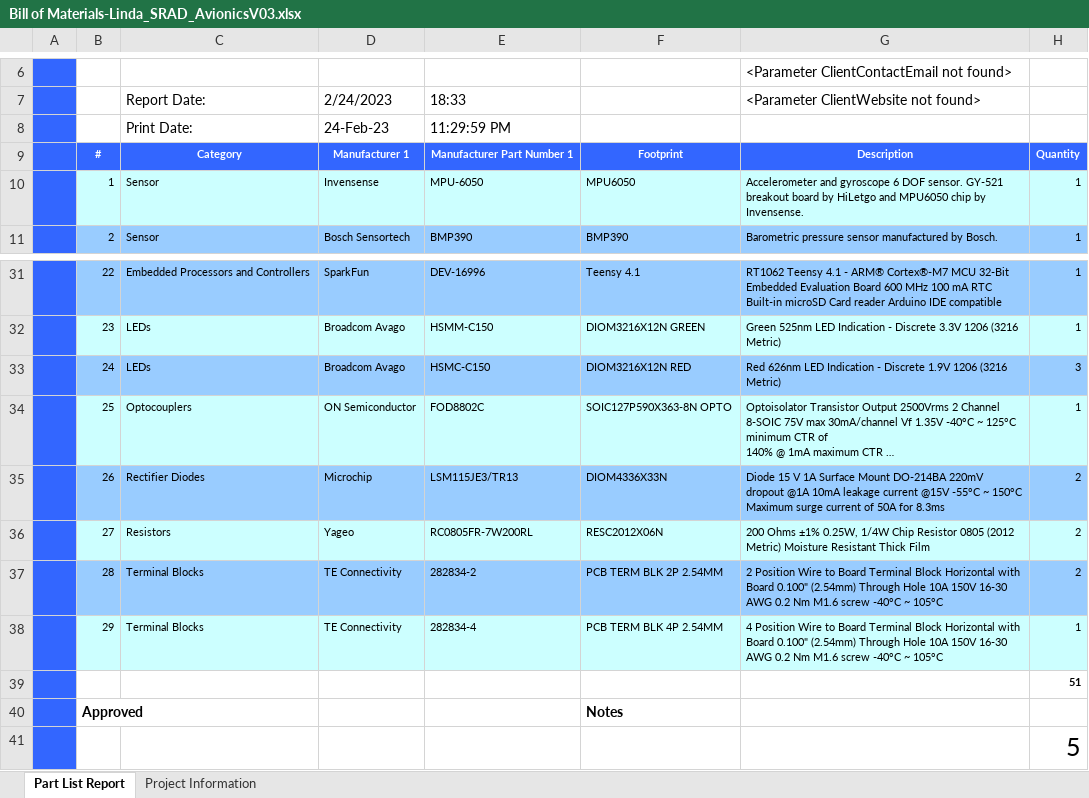
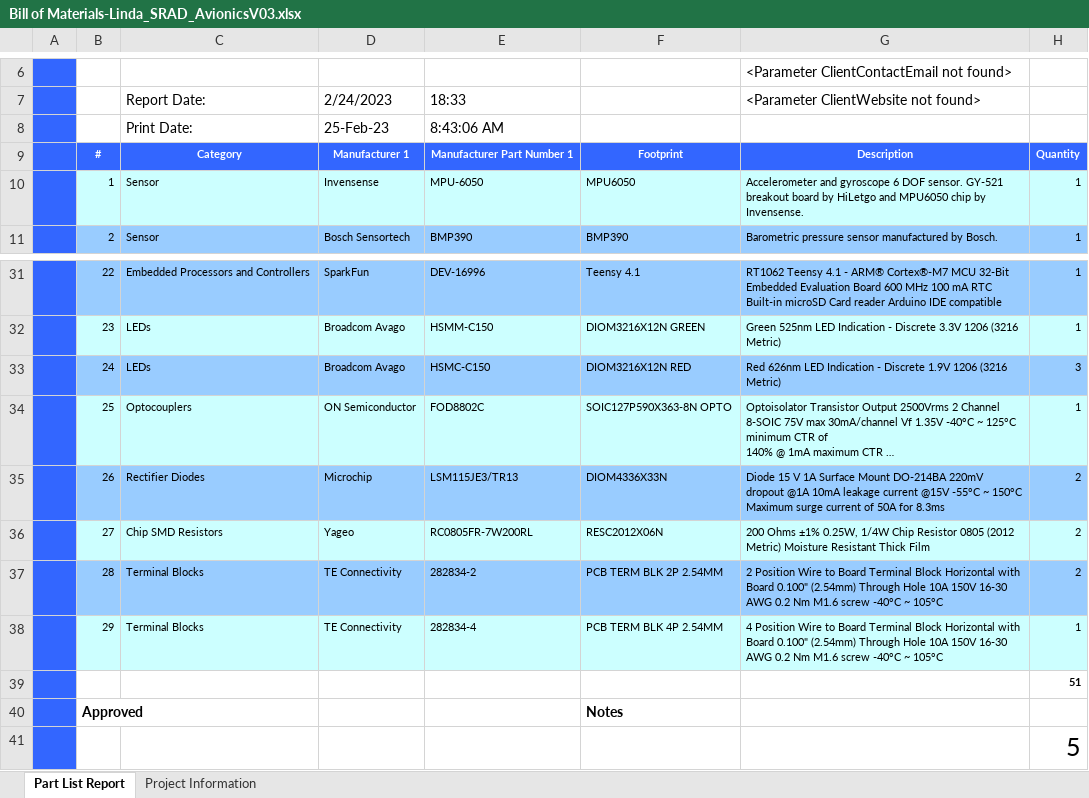
Before and after one commit to UTSA-ARC/AeroLin, an Excel workbook: Altium_Linda_SRAD_Avionics/Bill of Materials-Linda_SRAD_AvionicsV03.xlsx, sheet Part List Report, drawn as a sheet; only a part is shown, gaps mark what is left out; long unchanged cells end in …; values as stored, in another font and other column widths than the file's, no borders; charts and pictures and conditional formats not drawn; the diff names each change by its address in the sheet, - before the commit and + after, or states it on an @@ line.

```diff
--- a/Altium_Linda_SRAD_Avionics/Bill of Materials-Linda_SRAD_AvionicsV03.xlsx (sheet Part List Report)
+++ b/Altium_Linda_SRAD_Avionics/Bill of Materials-Linda_SRAD_AvionicsV03.xlsx (sheet Part List Report)
-D8: 24-Feb-23
+D8: 25-Feb-23
-E8: 11:29:59 PM
+E8: 8:43:06 AM
-C36: Resistors
+C36: Chip SMD Resistors
```
Also changed, not shown: 9 other files.
